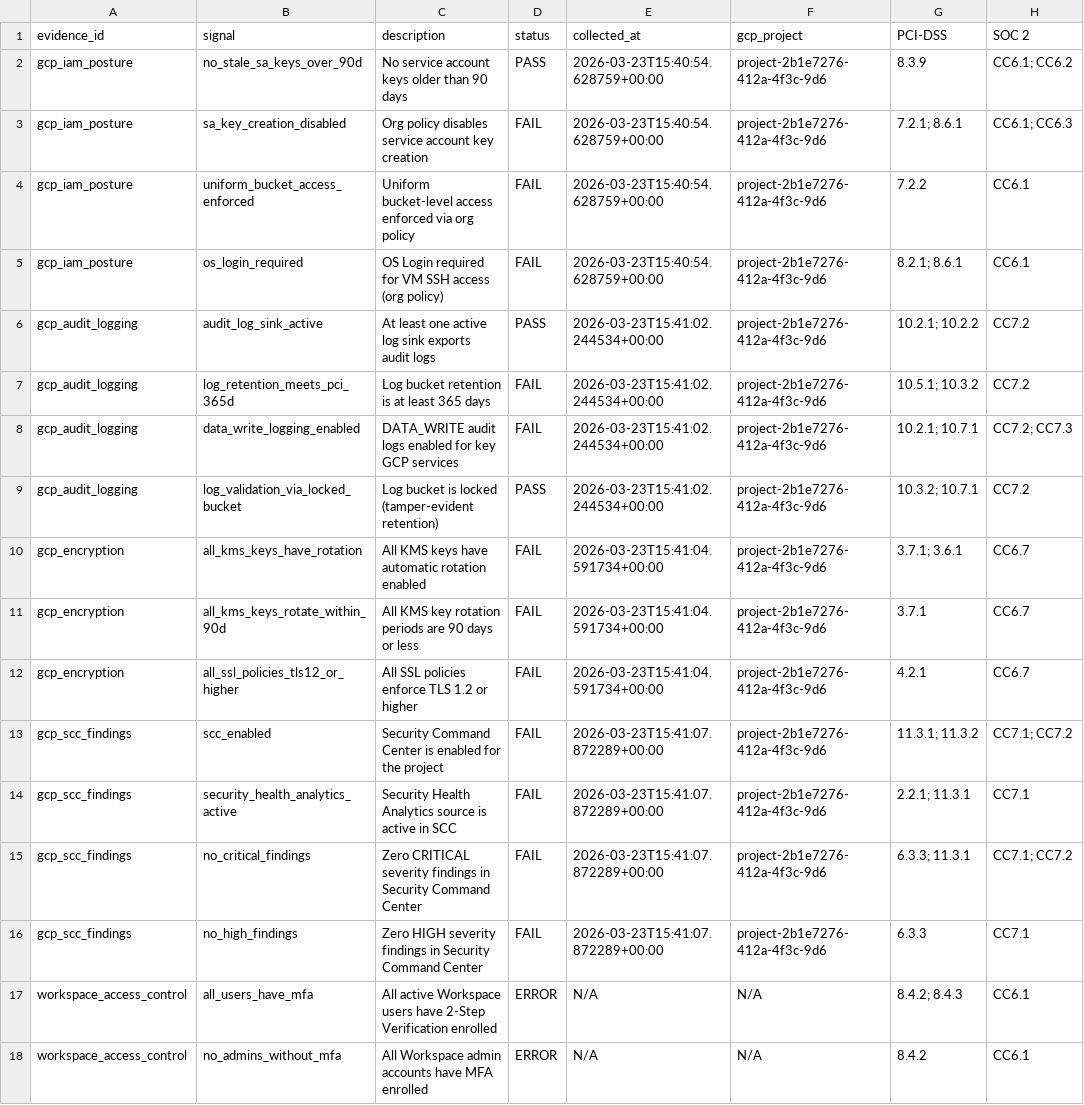
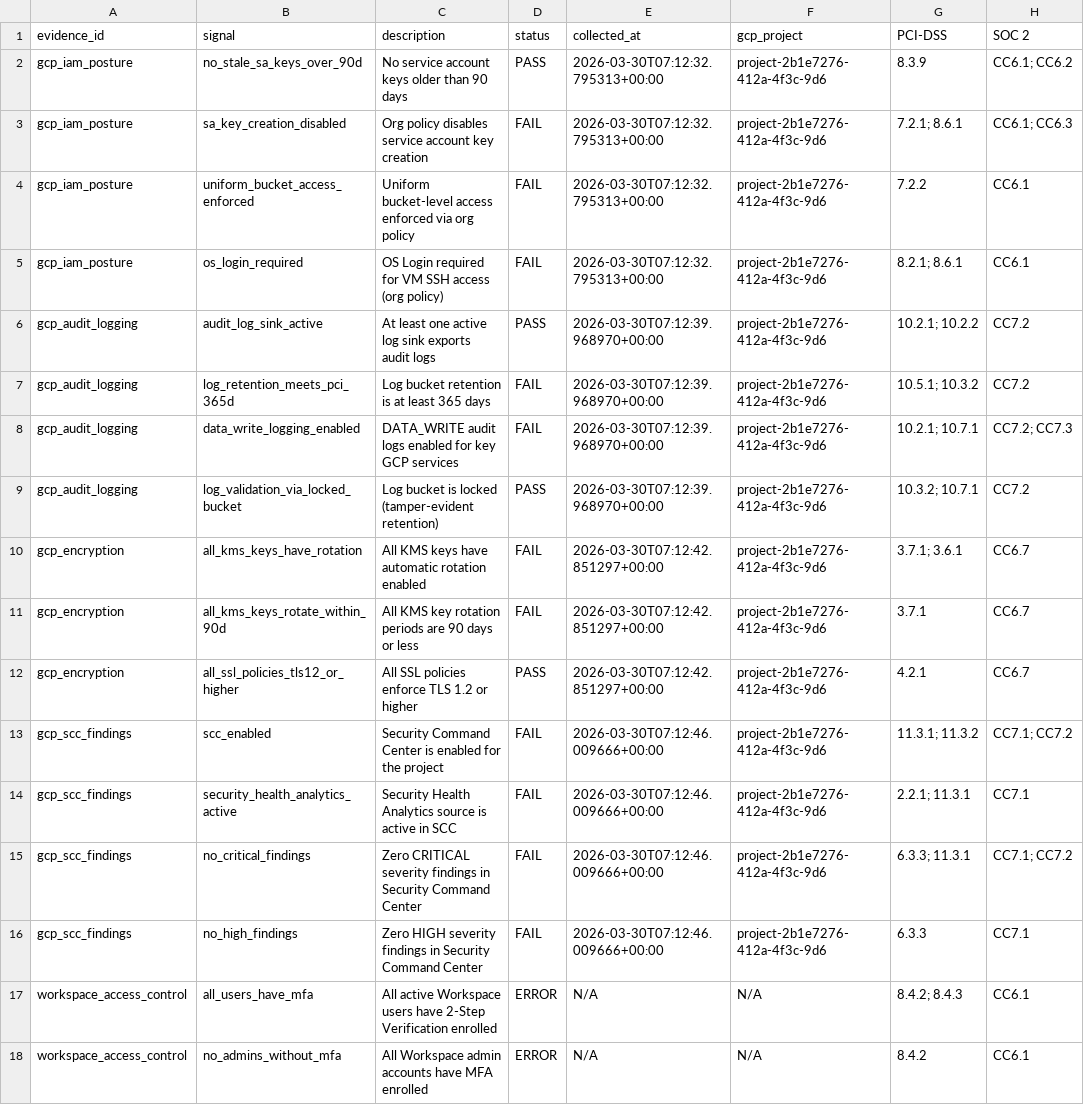
Before and after one commit to reeshiri/gcp-compliance-as-code, a CSV file: reports/01_summary.csv, drawn as a sheet; only a part is shown; the diff names each change by its address in the sheet, - before the commit and + after, or states it on an @@ line.

```diff
--- a/reports/01_summary.csv
+++ b/reports/01_summary.csv
-E2:E5 (collected_at): 2026-03-23T15:40:54.628759+00:00
+E2:E5 (collected_at): 2026-03-30T07:12:32.795313+00:00
-E6:E9 (collected_at): 2026-03-23T15:41:02.244534+00:00
+E6:E9 (collected_at): 2026-03-30T07:12:39.968970+00:00
-E10:E12 (collected_at): 2026-03-23T15:41:04.591734+00:00
+E10:E12 (collected_at): 2026-03-30T07:12:42.851297+00:00
-D12 (status): FAIL
+D12 (status): PASS
-E13:E16 (collected_at): 2026-03-23T15:41:07.872289+00:00
+E13:E16 (collected_at): 2026-03-30T07:12:46.009666+00:00
```
Also changed, not shown: reports/02_control_coverage.csv, reports/03_findings_detail.csv.
